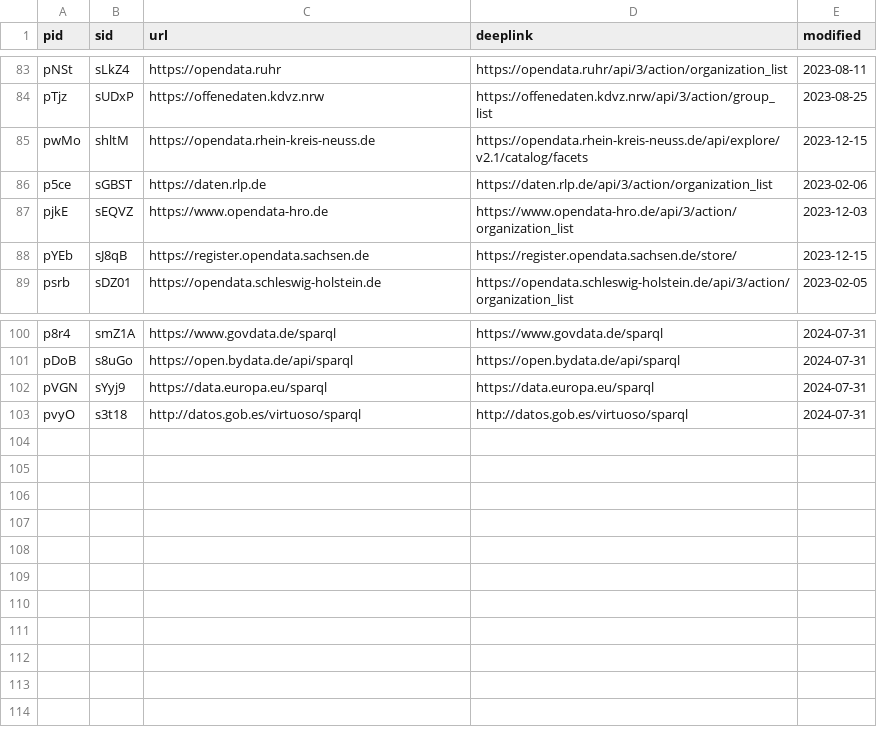
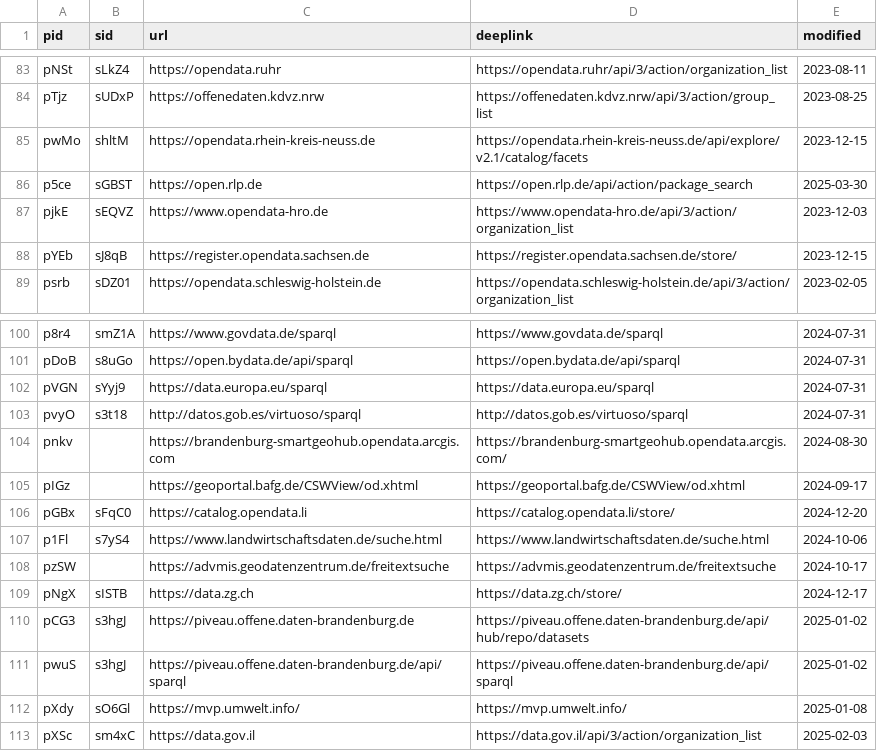
Before and after one commit to opendata-guru/data-universal-repository-api, a CSV file: api-data/providers.csv, drawn as a sheet; only a part is shown, gaps mark what is left out.

```diff
--- a/api-data/providers.csv
+++ b/api-data/providers.csv
@@ -85,3 +85,3 @@ pTjz,sUDxP,https://offenedaten.kdvz.nrw,https://offenedaten.kdvz.nrw/api/3/actio
 pwMo,shltM,https://opendata.rhein-kreis-neuss.de,https://opendata.rhein-kreis-neuss.de/api/explore/v2.1/catalog/facets,2023-12-15
-p5ce,sGBST,https://daten.rlp.de,https://daten.rlp.de/api/3/action/organization_list,2023-02-06
+p5ce,sGBST,https://open.rlp.de,https://open.rlp.de/api/action/package_search,2025-03-30
 pjkE,sEQVZ,https://www.opendata-hro.de,https://www.opendata-hro.de/api/3/action/organization_list,2023-12-03
@@ -103 +103,11 @@ pVGN,sYyj9,https://data.europa.eu/sparql,https://data.europa.eu/sparql,2024-07-3
 pvyO,s3t18,http://datos.gob.es/virtuoso/sparql,http://datos.gob.es/virtuoso/sparql,2024-07-31
+pnkv,,https://brandenburg-smartgeohub.opendata.arcgis.com,https://brandenburg-smartgeohub.opendata.arcgis.com/,2024-08-30
+pIGz,,https://geoportal.bafg.de/CSWView/od.xhtml,https://geoportal.bafg.de/CSWView/od.xhtml,2024-09-17
+pGBx,sFqC0,https://catalog.opendata.li,https://catalog.opendata.li/store/,2024-12-20
+p1Fl,s7yS4,https://www.landwirtschaftsdaten.de/suche.html,https://www.landwirtschaftsdaten.de/suche.html,2024-10-06
+pzSW,,https://advmis.geodatenzentrum.de/freitextsuche,https://advmis.geodatenzentrum.de/freitextsuche,2024-10-17
+pNgX,sISTB,https://data.zg.ch,https://data.zg.ch/store/,2024-12-17
+pCG3,s3hgJ,https://piveau.offene.daten-brandenburg.de,https://piveau.offene.daten-brandenburg.de/api/hub/repo/datasets,2025-01-02
+pwuS,s3hgJ,https://piveau.offene.daten-brandenburg.de/api/sparql,https://piveau.offene.daten-brandenburg.de/api/sparql,2025-01-02
+pXdy,sO6Gl,https://mvp.umwelt.info/,https://mvp.umwelt.info/,2025-01-08
+pXSc,sm4xC,https://data.gov.il,https://data.gov.il/api/3/action/organization_list,2025-02-03
```
Also changed, not shown: 2 other files.
